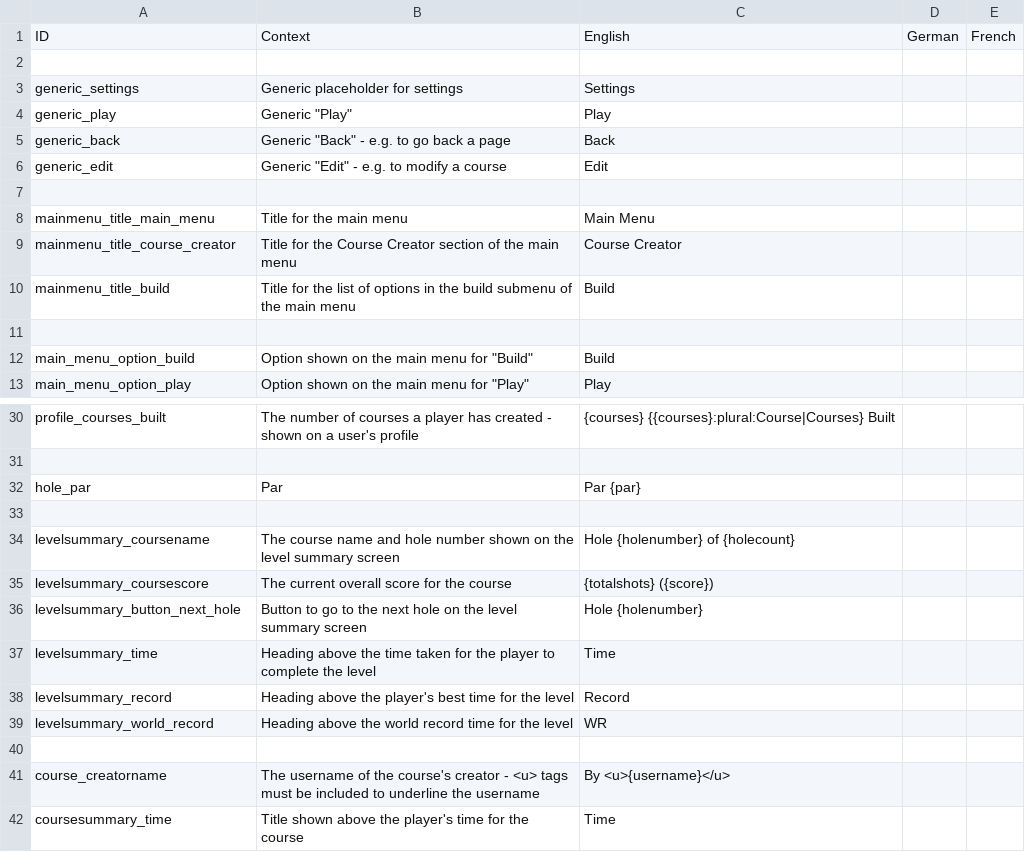
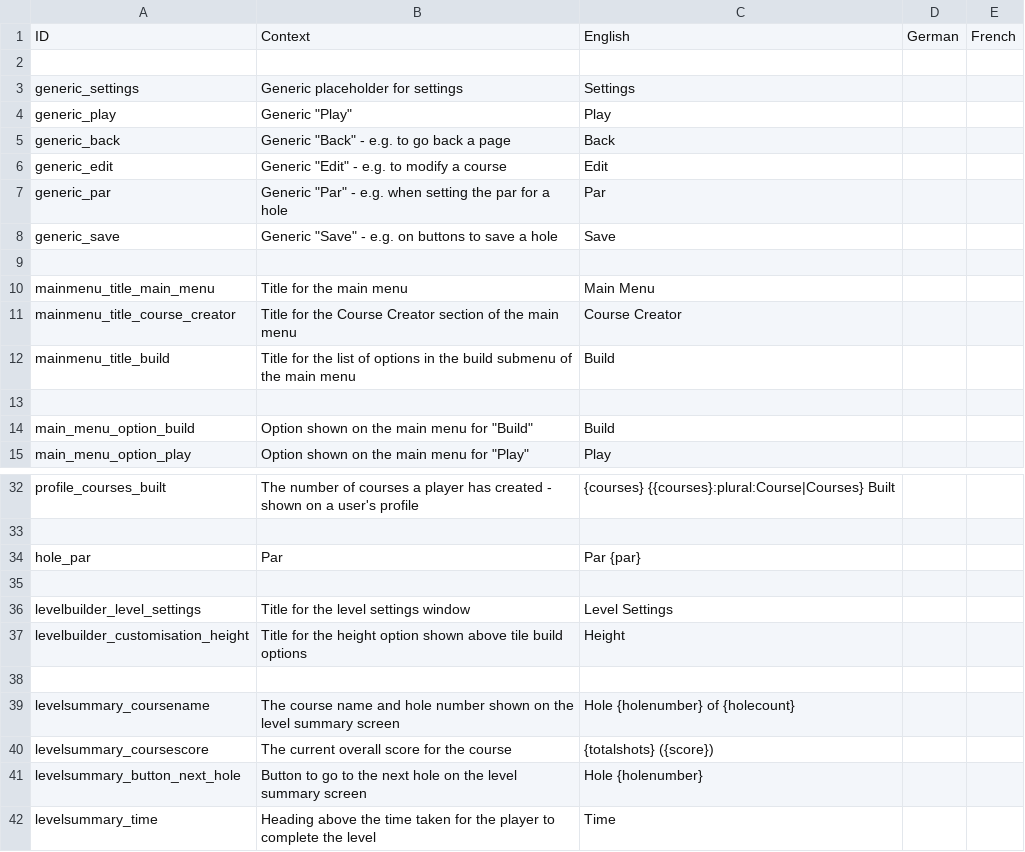
Before and after one commit to bwimsett/Golfitect, a CSV file: Assets/Game Assets/Text/GameText.csv, drawn as a sheet; only a part is shown, gaps mark what is left out; the shorter side is filled out with more unchanged rows; the diff names each change by its address in the sheet, - before the commit and + after, or states it on an @@ line.

Commit message:
Continued work on level builder

```diff
--- a/Assets/Game Assets/Text/GameText.csv
+++ b/Assets/Game Assets/Text/GameText.csv
+row 7: generic_par | Generic "Par" - e.g. when setting the par for a hole | Par
+row 8: generic_save | Generic "Save" - e.g. on buttons to save a hole | Save
+row 35: (empty)
+row 36: levelbuilder_level_settings | Title for the level settings window | Level Settings
+row 37: levelbuilder_customisation_height | Title for the height option shown above tile build options | Height
```
Also changed, not shown: 40 other files.
